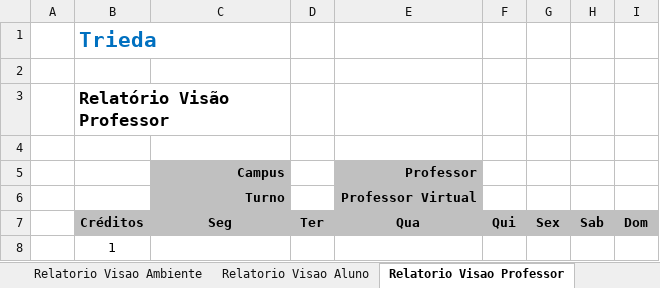
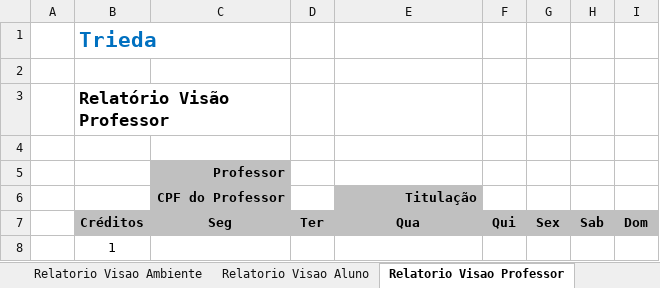
Before and after one commit to VillzVic/Trieda, an Excel workbook: code/client/web/src/main/resources/templateExport.xlsx, sheet Relatorio Visao Professor, drawn as a sheet; values as stored, in another font and other column widths than the file's, no borders; removed rows and columns are numbered as before the commit, all else as after; the diff names each change by its address in the sheet, - before the commit and + after, or states it on an @@ line.

```diff
--- a/code/client/web/src/main/resources/templateExport.xlsx (sheet Relatorio Visao Professor)
+++ b/code/client/web/src/main/resources/templateExport.xlsx (sheet Relatorio Visao Professor)
-row 5:  |  | Campus |  | Professor
-row 6:  |  | Turno |  | Professor Virtual
+row 5:  |  | Professor
+row 6:  |  | CPF do Professor |  | Titulação
```
Also changed, not shown: sheet Atendimentos por Aluno, sheet Aulas, sheet Relatorio Visao Aluno, sheet Relatorio Visao Curso, charts or pictures, 42 other files.
